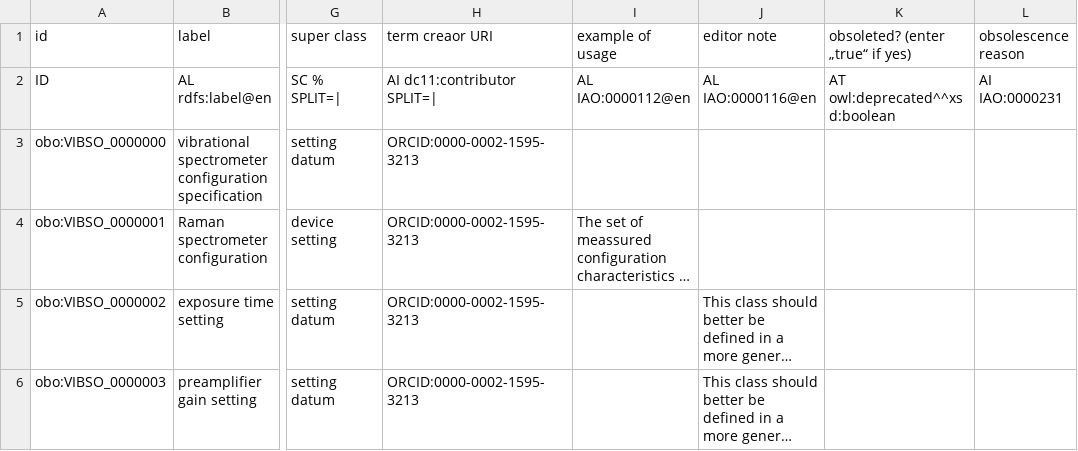
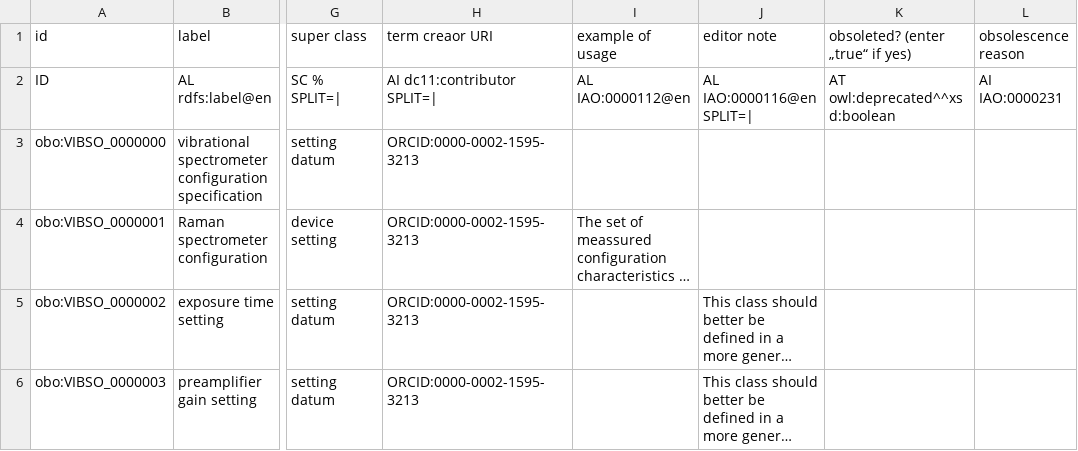
Before and after one commit to NFDI4Chem/VibrationalSpectroscopyOntology, a TSV file: src/templates/vibso_classes.tsv, drawn as a sheet; only a part is shown, gaps mark what is left out; long unchanged cells end in …; the diff names each change by its address in the sheet, - before the commit and + after, or states it on an @@ line.

Commit message:
allow multiple editor notes

```diff
--- a/src/templates/vibso_classes.tsv
+++ b/src/templates/vibso_classes.tsv
-J2 (editor note): AL IAO:0000116@en
+J2 (editor note): AL IAO:0000116@en SPLIT=|
```
